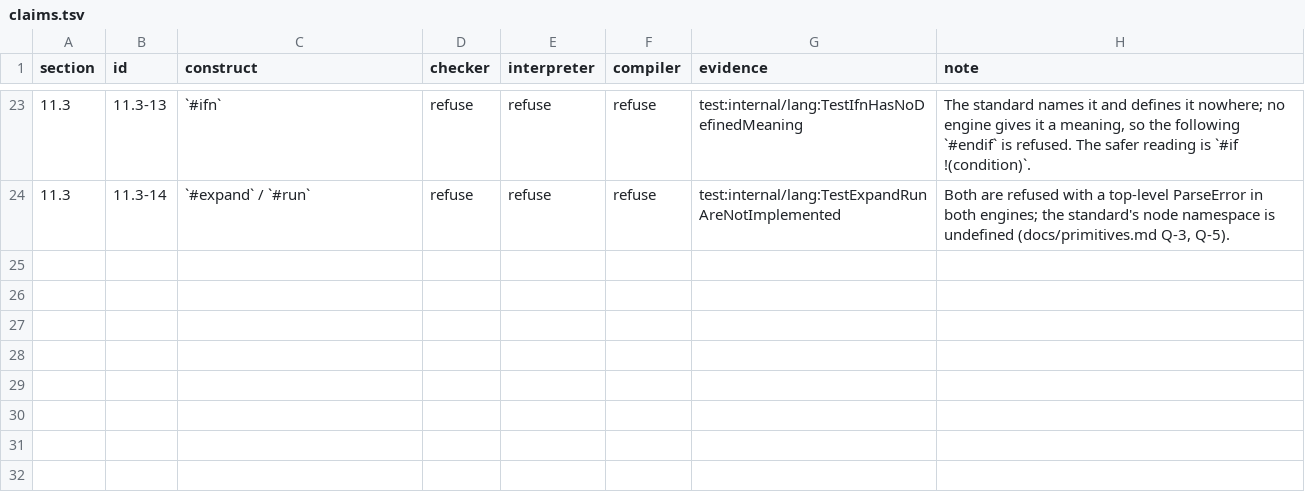
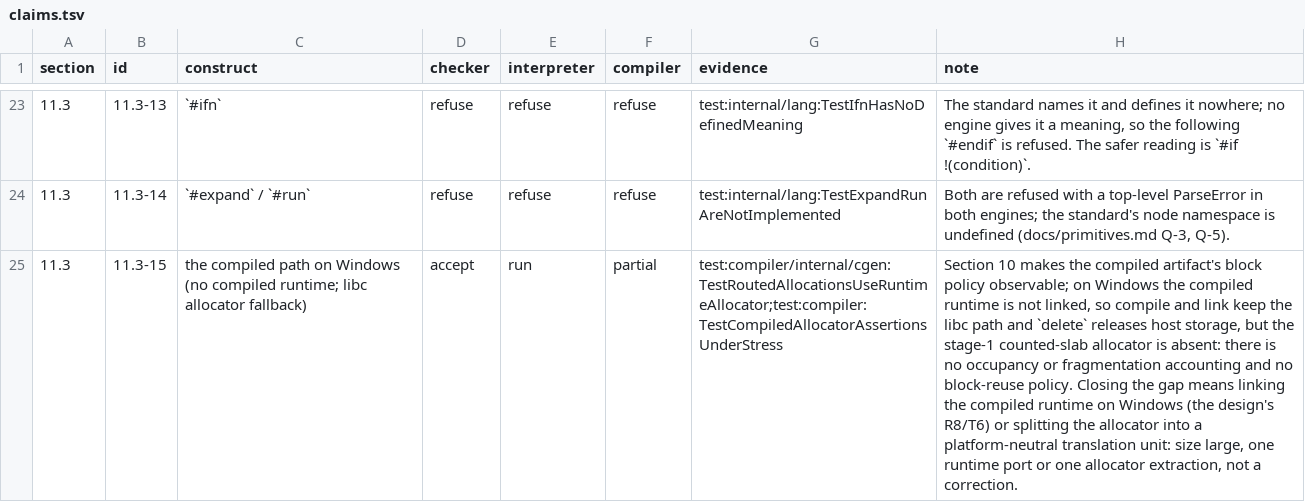
Before and after one commit to QuarkLangCommunity/QuarkLangQkc, a TSV file: spec/status/claims.tsv, drawn as a sheet; only a part is shown, gaps mark what is left out; the diff names each change by its address in the sheet, - before the commit and + after, or states it on an @@ line.

Commit message:
status: record the Windows allocator gap and its size

```diff
--- a/spec/status/claims.tsv
+++ b/spec/status/claims.tsv
+row 25: 11.3 | 11.3-15 | the compiled path on Windows (no compiled runtime; libc allocator fallback) | accept | run | partial | test:compiler/internal/cgen:TestRoutedAllocationsUseRuntimeAllocator;test:compiler:TestCompiledAllocatorAssertionsUnderStress | Section 10 makes the compiled artifact's block policy observable; on Windows the compiled runtime is not linked, so compile and link keep the libc path and `delete` releases host storage, but the stage-1 counted-slab allocator is absent: there is no occupancy or fragmentation accounting and no block-reuse policy. Closing the gap means linking the compiled runtime on Windows (the design's R8/T6) or splitting the allocator into a platform-neutral translation unit: size large, one runtime port or one allocator extraction, not a correction.
```
Also changed, not shown: 2 other files.
